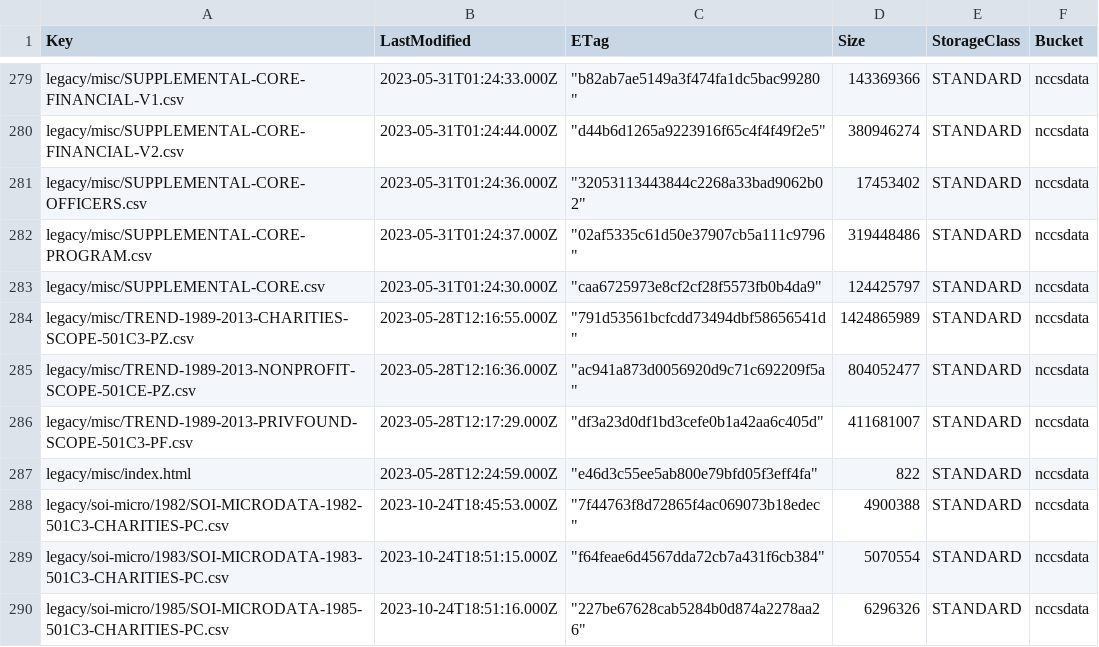
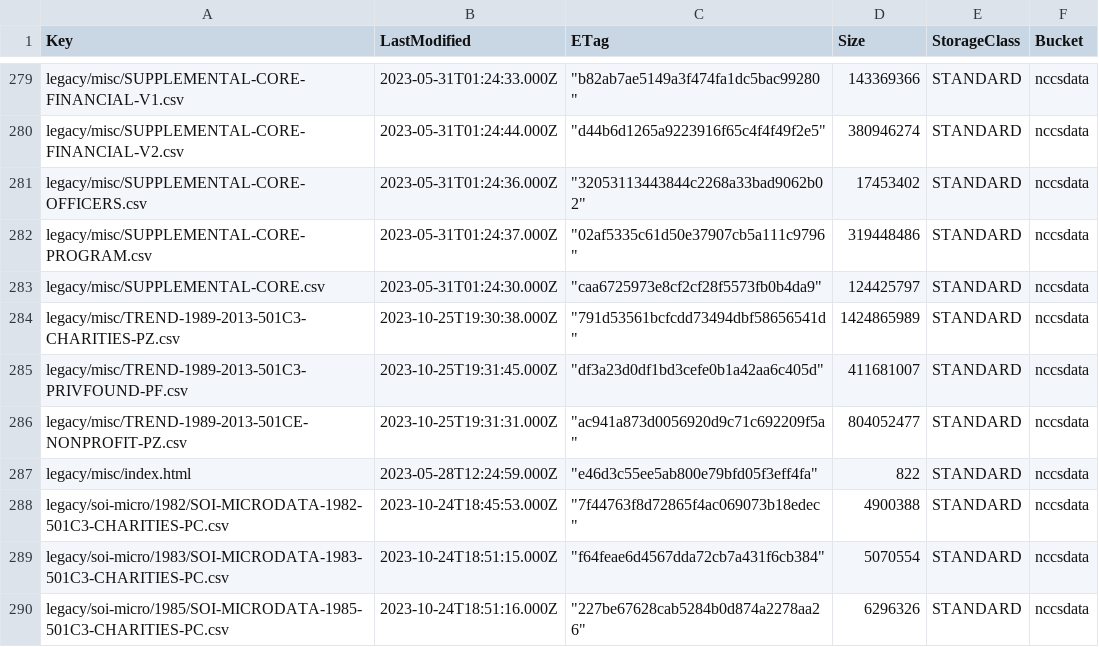
Before and after one commit to UrbanInstitute/nccs, a CSV file: catalogs/AWS-NCCSDATA.csv, drawn as a sheet; only a part is shown, gaps mark what is left out; the diff covers the shown part only.

Commit message:
Rename objects in Data-Archive

```diff
--- a/catalogs/AWS-NCCSDATA.csv
+++ b/catalogs/AWS-NCCSDATA.csv
@@ -283,5 +283,5 @@
 "legacy/misc/SUPPLEMENTAL-CORE.csv","2023-05-31T01:24:30.000Z","""caa6725973e8cf2cf28f5573fb0b4da9""",124425797,"STANDARD","nccsdata"
-"legacy/misc/TREND-1989-2013-CHARITIES-SCOPE-501C3-PZ.csv","2023-05-28T12:16:55.000Z","""791d53561bcfcdd73494dbf58656541d""",1424865989,"STANDARD","nccsdata"
-"legacy/misc/TREND-1989-2013-NONPROFIT-SCOPE-501CE-PZ.csv","2023-05-28T12:16:36.000Z","""ac941a873d0056920d9c71c692209f5a""",804052477,"STANDARD","nccsdata"
-"legacy/misc/TREND-1989-2013-PRIVFOUND-SCOPE-501C3-PF.csv","2023-05-28T12:17:29.000Z","""df3a23d0df1bd3cefe0b1a42aa6c405d""",411681007,"STANDARD","nccsdata"
+"legacy/misc/TREND-1989-2013-501C3-CHARITIES-PZ.csv","2023-10-25T19:30:38.000Z","""791d53561bcfcdd73494dbf58656541d""",1424865989,"STANDARD","nccsdata"
+"legacy/misc/TREND-1989-2013-501C3-PRIVFOUND-PF.csv","2023-10-25T19:31:45.000Z","""df3a23d0df1bd3cefe0b1a42aa6c405d""",411681007,"STANDARD","nccsdata"
+"legacy/misc/TREND-1989-2013-501CE-NONPROFIT-PZ.csv","2023-10-25T19:31:31.000Z","""ac941a873d0056920d9c71c692209f5a""",804052477,"STANDARD","nccsdata"
 "legacy/misc/index.html","2023-05-28T12:24:59.000Z","""e46d3c55ee5ab800e79bfd05f3eff4fa""",822,"STANDARD","nccsdata"
```
Also changed, not shown: 30 edited cells elsewhere in this file.
